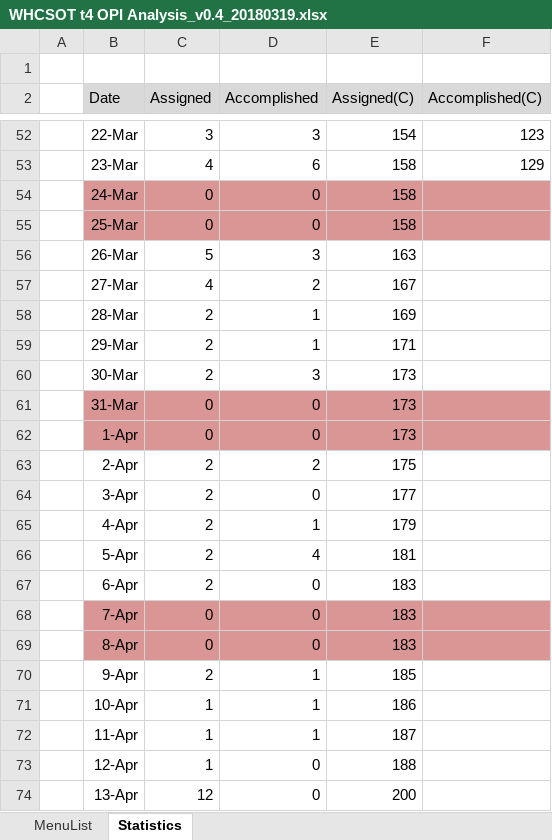
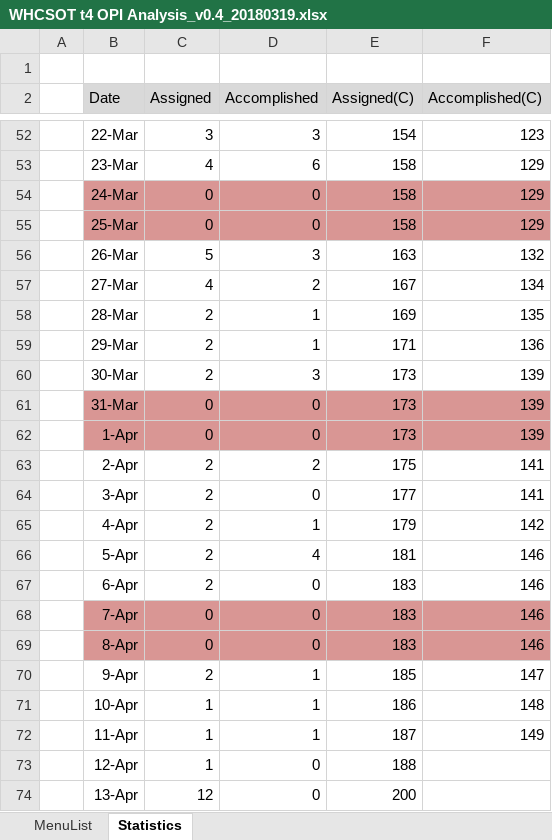
Before and after one commit to swcho1984/t4MES, an Excel workbook: Analysis/WHCSOT t4 OPI Analysis_v0.4_20180319.xlsx, sheet Statistics, drawn as a sheet; only a part is shown, gaps mark what is left out; values as stored, in another font and other column widths than the file's, no borders; charts and pictures not drawn; the diff names each change by its address in the sheet, - before the commit and + after, or states it on an @@ line.

```diff
--- a/Analysis/WHCSOT t4 OPI Analysis_v0.4_20180319.xlsx (sheet Statistics)
+++ b/Analysis/WHCSOT t4 OPI Analysis_v0.4_20180319.xlsx (sheet Statistics)
-F54:F55 (Accomplished(C)): (empty)
+F54:F55 (Accomplished(C)): 129
-F56 (Accomplished(C)): (empty)
+F56 (Accomplished(C)): 132
-F57 (Accomplished(C)): (empty)
+F57 (Accomplished(C)): 134
-F58 (Accomplished(C)): (empty)
+F58 (Accomplished(C)): 135
-F59 (Accomplished(C)): (empty)
+F59 (Accomplished(C)): 136
-F60:F62 (Accomplished(C)): (empty)
+F60:F62 (Accomplished(C)): 139
-F63:F64 (Accomplished(C)): (empty)
+F63:F64 (Accomplished(C)): 141
-F65 (Accomplished(C)): (empty)
+F65 (Accomplished(C)): 142
-F66:F69 (Accomplished(C)): (empty)
+F66:F69 (Accomplished(C)): 146
-F70 (Accomplished(C)): (empty)
+F70 (Accomplished(C)): 147
-F71 (Accomplished(C)): (empty)
+F71 (Accomplished(C)): 148
-F72 (Accomplished(C)): (empty)
+F72 (Accomplished(C)): 149
```
Also changed, not shown: sheet MenuList, charts or pictures.
